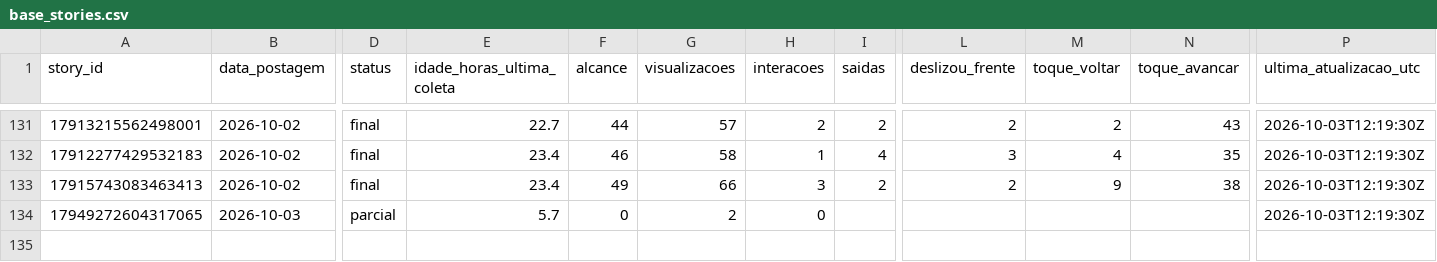
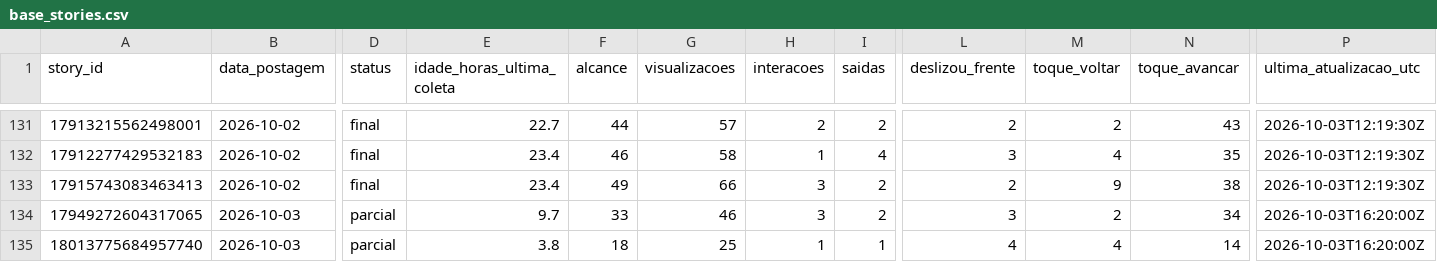
Before and after one commit to lopeslimafelipe-dot/gestao-em-pratica-stories-diario, a CSV file: stories-metricas/base_stories.csv, drawn as a sheet; only a part is shown, gaps mark what is left out; rows hold the shown columns only; the diff names each change by its address in the sheet, - before the commit and + after, or states it on an @@ line.

```diff
--- a/stories-metricas/base_stories.csv
+++ b/stories-metricas/base_stories.csv
-E134 (idade_horas_ultima_coleta): 5.7
+E134 (idade_horas_ultima_coleta): 9.7
-F134 (alcance): 0
+F134 (alcance): 33
-G134 (visualizacoes): 2
+G134 (visualizacoes): 46
-H134 (interacoes): 0
+H134 (interacoes): 3
-I134 (saidas): (empty)
+I134 (saidas): 2
-L134 (deslizou_frente): (empty)
+L134 (deslizou_frente): 3
-M134 (toque_voltar): (empty)
+M134 (toque_voltar): 2
-N134 (toque_avancar): (empty)
+N134 (toque_avancar): 34
-P134 (ultima_atualizacao_utc): 2026-10-03T12:19:30Z
+P134 (ultima_atualizacao_utc): 2026-10-03T16:20:00Z
+row 135: 18013775684957740 | 2026-10-03 | parcial | 3.8 | 18 | 25 | 1 | 1 | 4 | 4 | 14 | 2026-10-03T16:20:00Z
```
